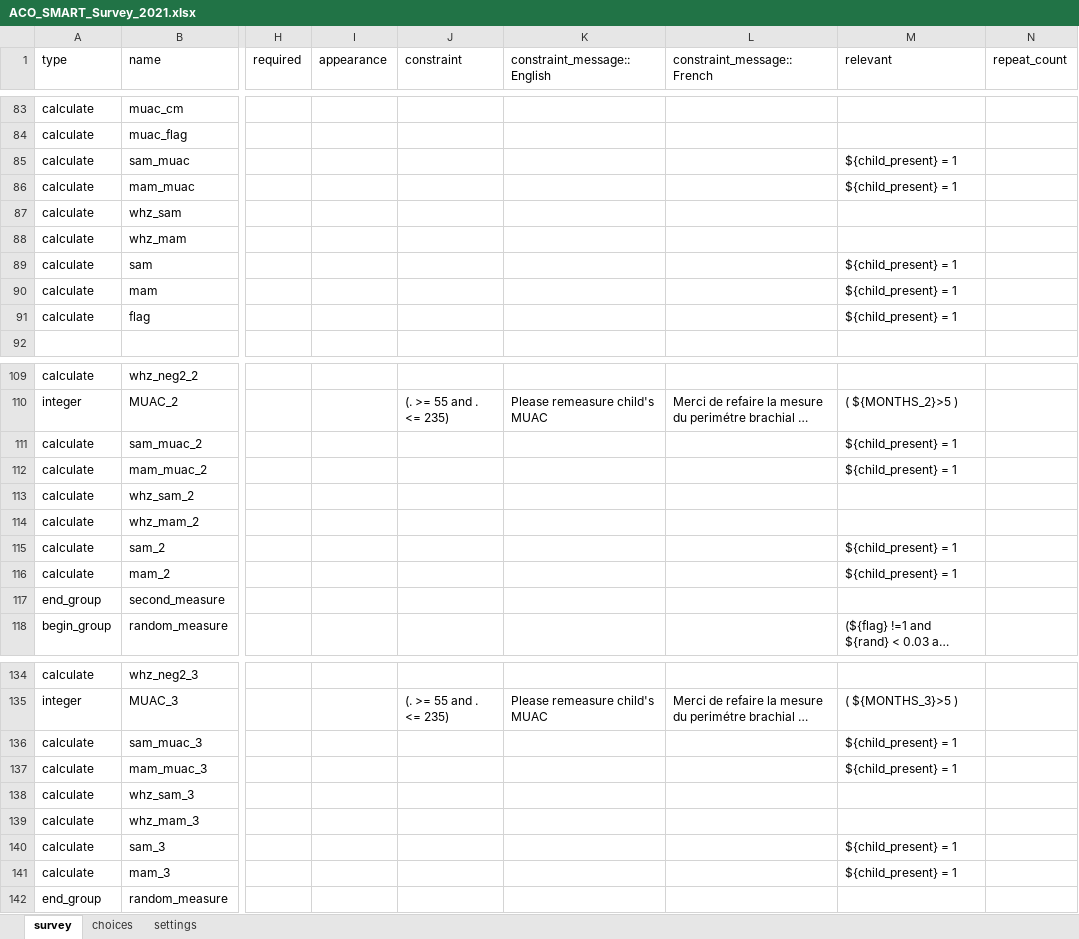
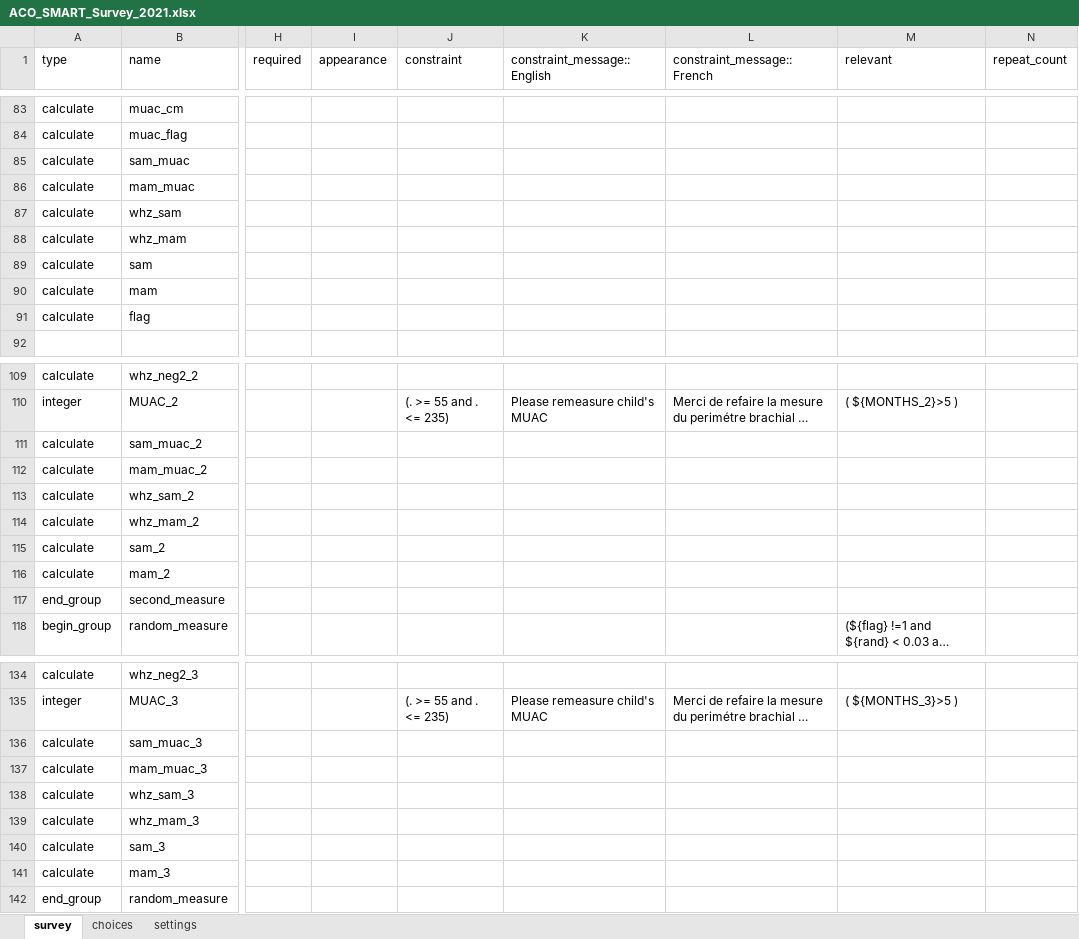
Before and after one commit to RobertJohnston/SMART-Questionnaire, an Excel workbook: ACO_SMART_Survey_2021.xlsx, sheet survey, drawn as a sheet; only a part is shown, gaps mark what is left out; long unchanged cells end in …; values as stored, in another font and other column widths than the file's, no borders; the diff covers the shown part only; the diff names each change by its address in the sheet, - before the commit and + after, or states it on an @@ line.

Commit message:
removed all child_present
Giving an option to say child not present will reduce measurement rate

```diff
--- a/ACO_SMART_Survey_2021.xlsx (sheet survey)
+++ b/ACO_SMART_Survey_2021.xlsx (sheet survey)
-M85:M86 (relevant): ${child_present} = 1
+M85:M86 (relevant): (empty)
-M89:M91 (relevant): ${child_present} = 1
+M89:M91 (relevant): (empty)
-M111:M112 (relevant): ${child_present} = 1
+M111:M112 (relevant): (empty)
-M115:M116 (relevant): ${child_present} = 1
+M115:M116 (relevant): (empty)
-M136:M137 (relevant): ${child_present} = 1
+M136:M137 (relevant): (empty)
-M140:M141 (relevant): ${child_present} = 1
+M140:M141 (relevant): (empty)
```
Also changed, not shown: 3 edited cells elsewhere in this sheet, sheet settings.
